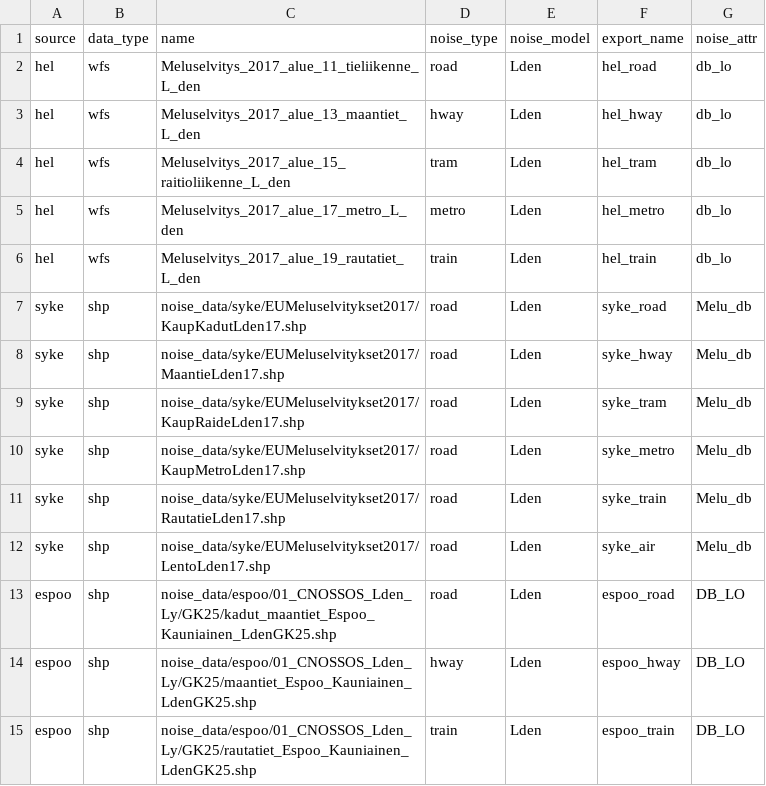
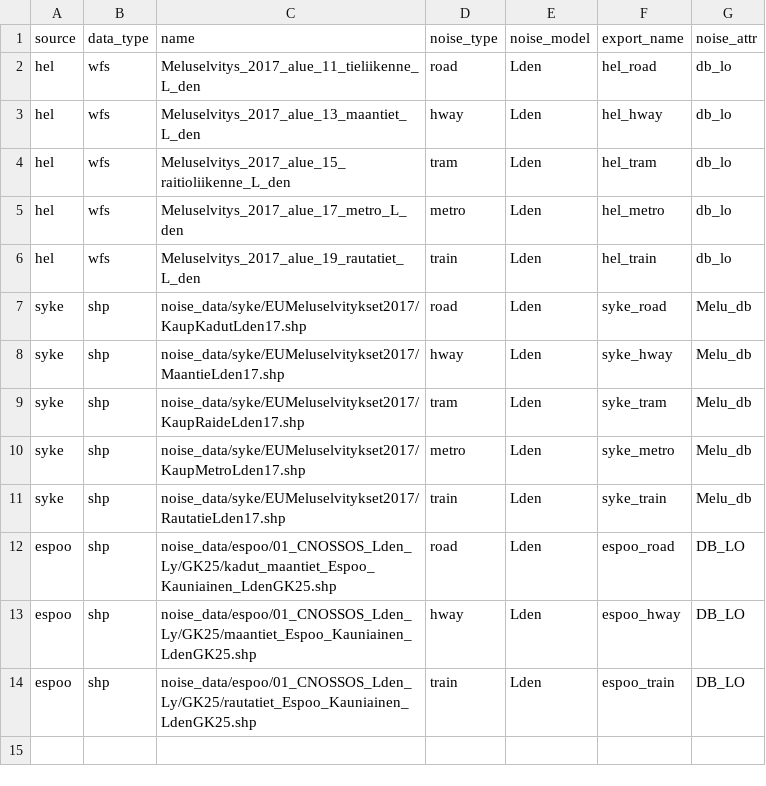
Before and after one commit to DigitalGeographyLab/hope-graph-builder, a CSV file: src/noise_data_preprocessing/noise_data/noise_layers.csv, drawn as a sheet.

Commit message:
Update metadata of noise data

```diff
--- a/src/noise_data_preprocessing/noise_data/noise_layers.csv
+++ b/src/noise_data_preprocessing/noise_data/noise_layers.csv
@@ -7,7 +7,6 @@ hel,wfs,Meluselvitys_2017_alue_19_rautatiet_L_den,train,Lden,hel_train,db_lo
 syke,shp,noise_data/syke/EUMeluselvitykset2017/KaupKadutLden17.shp,road,Lden,syke_road,Melu_db
-syke,shp,noise_data/syke/EUMeluselvitykset2017/MaantieLden17.shp,road,Lden,syke_hway,Melu_db
-syke,shp,noise_data/syke/EUMeluselvitykset2017/KaupRaideLden17.shp,road,Lden,syke_tram,Melu_db
-syke,shp,noise_data/syke/EUMeluselvitykset2017/KaupMetroLden17.shp,road,Lden,syke_metro,Melu_db
-syke,shp,noise_data/syke/EUMeluselvitykset2017/RautatieLden17.shp,road,Lden,syke_train,Melu_db
-syke,shp,noise_data/syke/EUMeluselvitykset2017/LentoLden17.shp,road,Lden,syke_air,Melu_db
+syke,shp,noise_data/syke/EUMeluselvitykset2017/MaantieLden17.shp,hway,Lden,syke_hway,Melu_db
+syke,shp,noise_data/syke/EUMeluselvitykset2017/KaupRaideLden17.shp,tram,Lden,syke_tram,Melu_db
+syke,shp,noise_data/syke/EUMeluselvitykset2017/KaupMetroLden17.shp,metro,Lden,syke_metro,Melu_db
+syke,shp,noise_data/syke/EUMeluselvitykset2017/RautatieLden17.shp,train,Lden,syke_train,Melu_db
 espoo,shp,noise_data/espoo/01_CNOSSOS_Lden_Ly/GK25/kadut_maantiet_Espoo_Kauniainen_LdenGK25.shp,road,Lden,espoo_road,DB_LO
```
